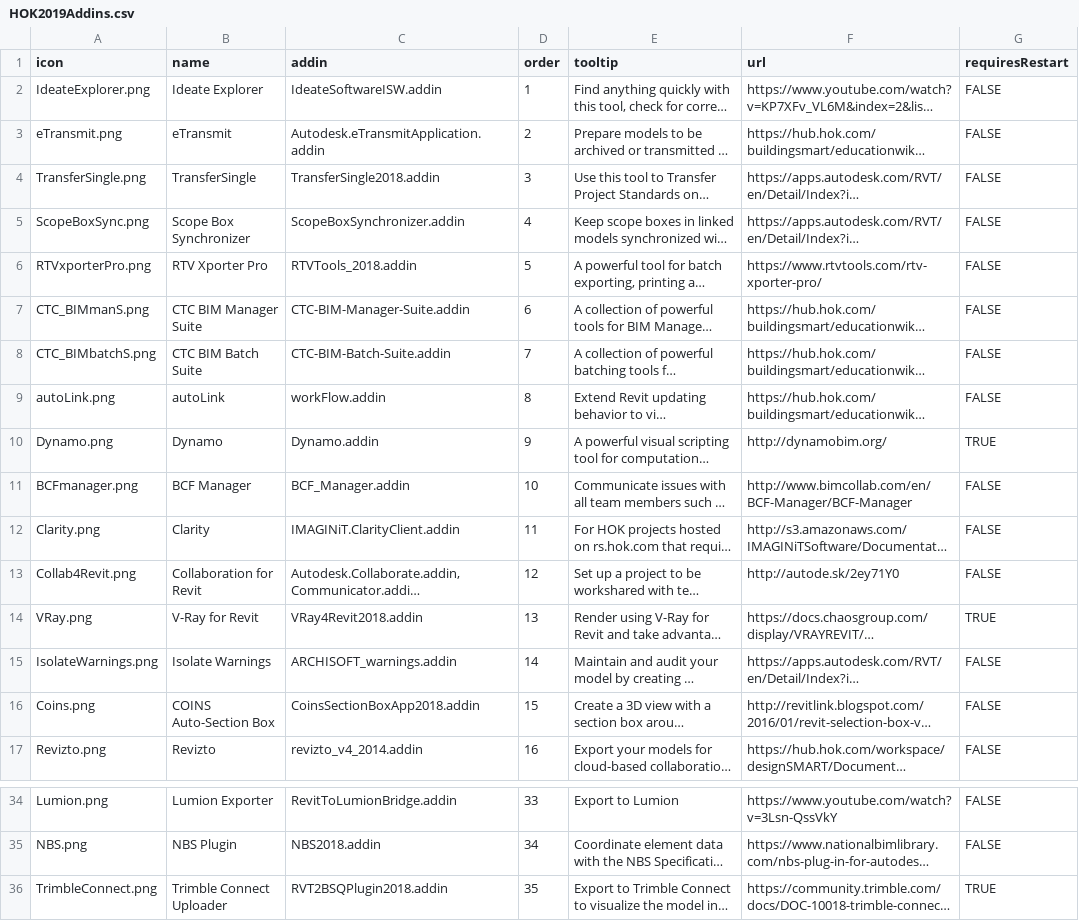
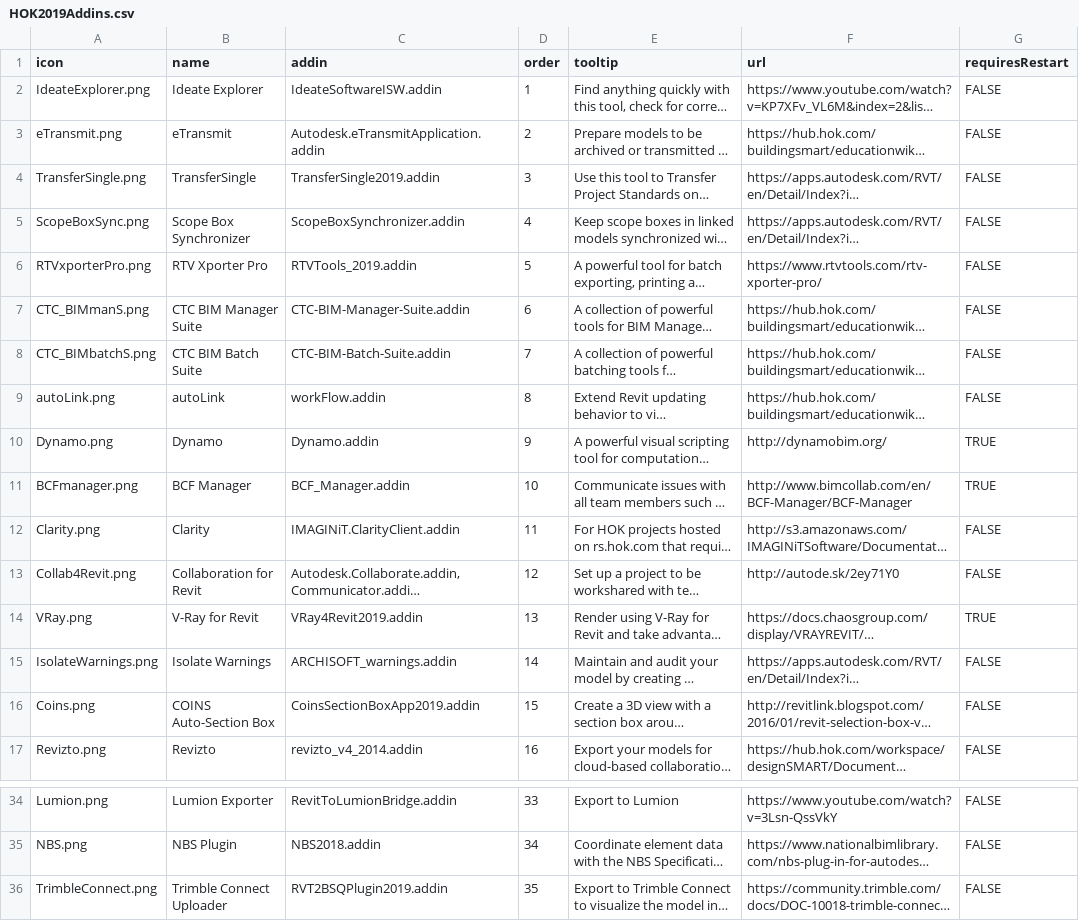
Before and after one commit to HOKGroup/HOK-Revit-Addins, a CSV file: HOK AddIns Installer/src/HOK.AddInManager/_resources/2019/HOK2019Addins.csv, drawn as a sheet; only a part is shown, gaps mark what is left out; long unchanged cells end in …; the diff names each change by its address in the sheet, - before the commit and + after, or states it on an @@ line.

Commit message:
Updated CSV file for RVT 2019

```diff
--- a/HOK AddIns Installer/src/HOK.AddInManager/_resources/2019/HOK2019Addins.csv
+++ b/HOK AddIns Installer/src/HOK.AddInManager/_resources/2019/HOK2019Addins.csv
-C4 (addin): TransferSingle2018.addin
+C4 (addin): TransferSingle2019.addin
-C6 (addin): RTVTools_2018.addin
+C6 (addin): RTVTools_2019.addin
-G11 (requiresRestart): FALSE
+G11 (requiresRestart): TRUE
-C14 (addin): VRay4Revit2018.addin
+C14 (addin): VRay4Revit2019.addin
-C16 (addin): CoinsSectionBoxApp2018.addin
+C16 (addin): CoinsSectionBoxApp2019.addin
-C36 (addin): RVT2BSQPlugin2018.addin
+C36 (addin): RVT2BSQPlugin2019.addin
-G36 (requiresRestart): TRUE
+G36 (requiresRestart): FALSE
```
